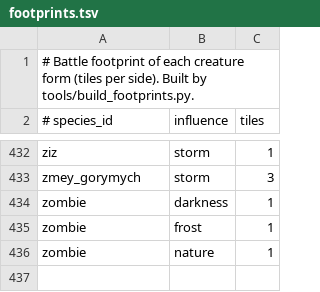
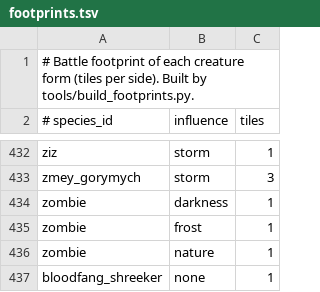
Before and after one commit to DaringDuck96/Serantis, a TSV file: addons/ahrivaea-battle/serantis_battle/footprints.tsv, drawn as a sheet; only a part is shown, gaps mark what is left out.

```diff
--- a/addons/ahrivaea-battle/serantis_battle/footprints.tsv
+++ b/addons/ahrivaea-battle/serantis_battle/footprints.tsv
@@ -436 +436,2 @@ zombie	frost	1
 zombie	nature	1
+bloodfang_shreeker	none	1
```
Also changed, not shown: addons/ahrivaea-battle/serantis_battle/creature_sounds.tsv, addons/ahrivaea-battle/serantis_battle/stats.tsv, 12 other files.
